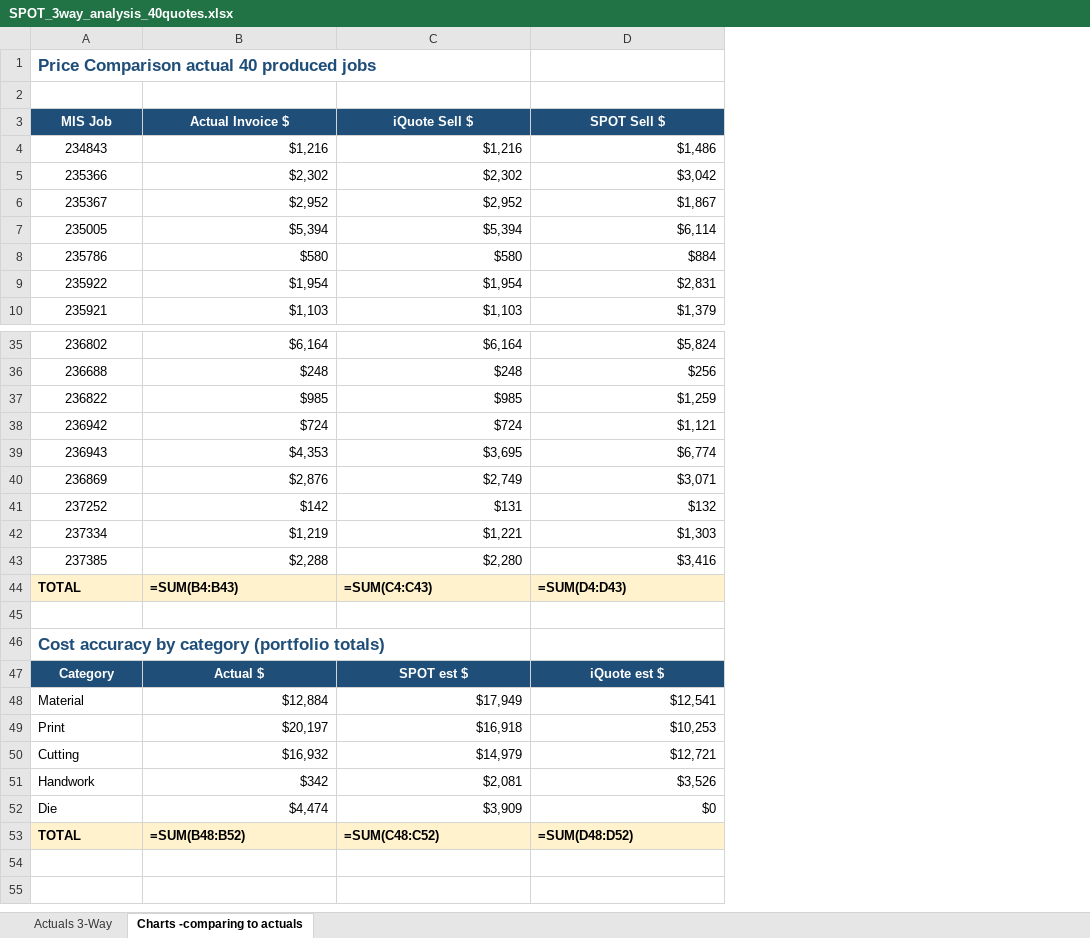
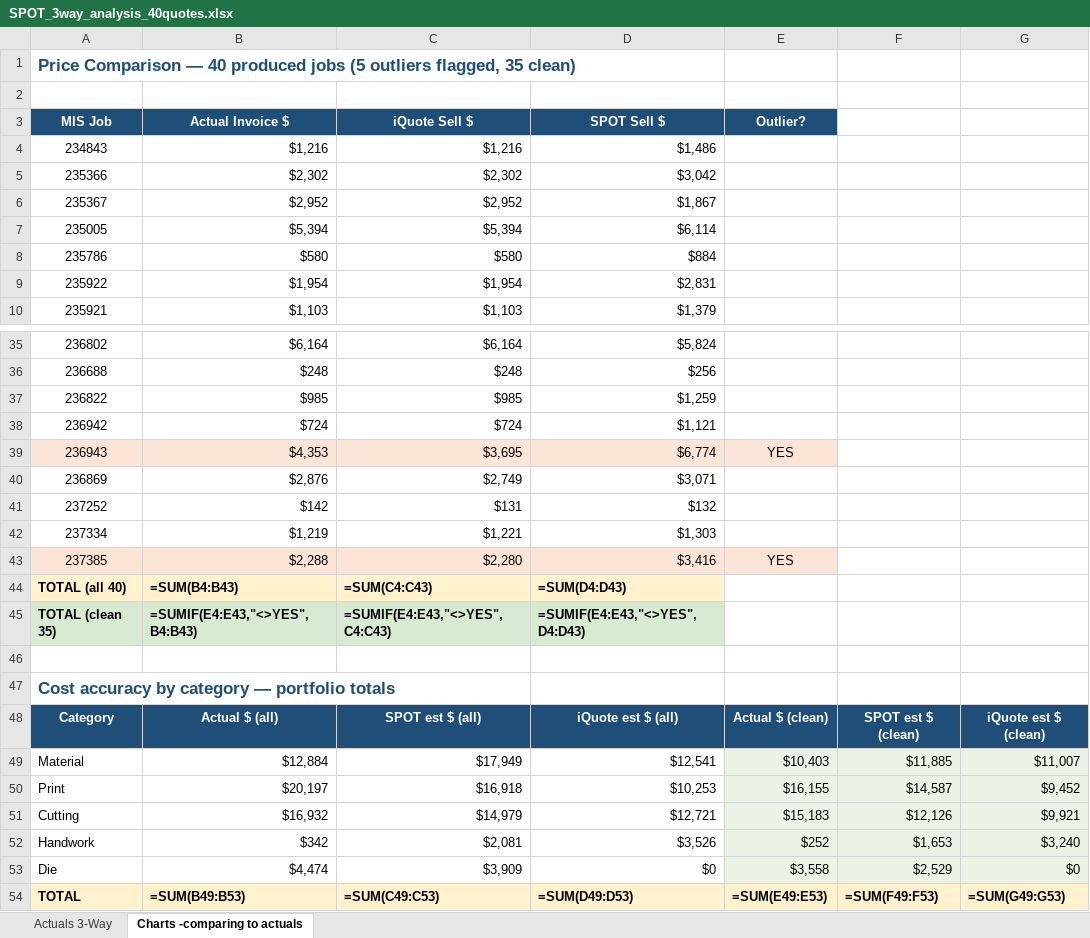
Before and after one commit to ariley-111/SPOT-Cloud-R2.0, an Excel workbook: frontend/public/SPOT_3way_analysis_40quotes.xlsx, sheet Charts -comparing to actuals, drawn as a sheet; only a part is shown, gaps mark what is left out; values as stored, in another font and other column widths than the file's, no borders; formulas without a stored value are shown as written; charts and pictures not drawn; addresses are those after the commit; the diff covers the shown part only; the diff names each change by its address in the sheet, - before the commit and + after, or states it on an @@ line.

```diff
--- a/frontend/public/SPOT_3way_analysis_40quotes.xlsx (sheet Charts -comparing to actuals)
+++ b/frontend/public/SPOT_3way_analysis_40quotes.xlsx (sheet Charts -comparing to actuals)
+column E (Outlier?), rows 39-43: YES |  |  |  | YES; rows 48-54: Actual $ (clean) | $10,403 | $16,155 | $15,183 | $252 | $3,558 | =SUM(E49:E53)
+column F, rows 48-54: SPOT est $ (clean) | $11,885 | $14,587 | $12,126 | $1,653 | $2,529 | =SUM(F49:F53)
+column G, rows 48-54: iQuote est $ (clean) | $11,007 | $9,452 | $9,921 | $3,240 | $0 | =SUM(G49:G53)
-A1 (MIS Job): Price Comparison actual 40 produced jobs
+A1 (MIS Job): Price Comparison — 40 produced jobs (5 outliers flagged, 35 clean)
-A39:D39 fill: none
+A39:D39 fill: #FCE4D6
-A43:D43 fill: none
+A43:D43 fill: #FCE4D6
-A44 (MIS Job): TOTAL
+A44 (MIS Job): TOTAL (all 40)
+row 45: TOTAL (clean 35) | =SUMIF(E4:E43,"<>YES",B4:B43) | =SUMIF(E4:E43,"<>YES",C4:C43) | =SUMIF(E4:E43,"<>YES",D4:D43)
-A47 (MIS Job): Cost accuracy by category (portfolio totals)
+A47 (MIS Job): Cost accuracy by category — portfolio totals
-B48 (Actual Invoice $): Actual $
+B48 (Actual Invoice $): Actual $ (all)
-C48 (iQuote Sell $): SPOT est $
+C48 (iQuote Sell $): SPOT est $ (all)
-D48 (SPOT Sell $): iQuote est $
+D48 (SPOT Sell $): iQuote est $ (all)
-B54 (Actual Invoice $): =SUM(B48:B52)
+B54 (Actual Invoice $): =SUM(B49:B53)
-C54 (iQuote Sell $): =SUM(C48:C52)
+C54 (iQuote Sell $): =SUM(C49:C53)
-D54 (SPOT Sell $): =SUM(D48:D52)
+D54 (SPOT Sell $): =SUM(D49:D53)
```
Also changed, not shown: cell formats elsewhere in this sheet, sheet Actuals 3-Way, charts or pictures.
